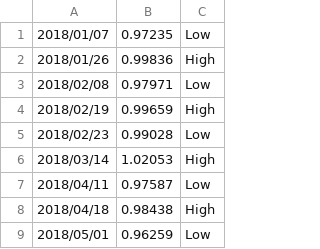
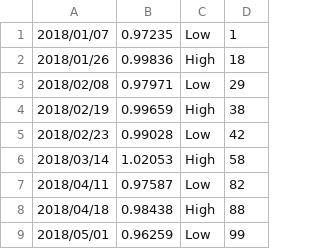
Before and after one commit to Wkemery/ElliotWaveAnalysis, a CSV file: Swings.csv, drawn as a sheet; only a part is shown; the diff names each change by its address in the sheet, - before the commit and + after, or states it on an @@ line.

```diff
--- a/Swings.csv
+++ b/Swings.csv
+column D, rows 1-9: 1 | 18 | 29 | 38 | 42 | 58 | 82 | 88 | 99
```
Also changed, not shown: 2 other files.
